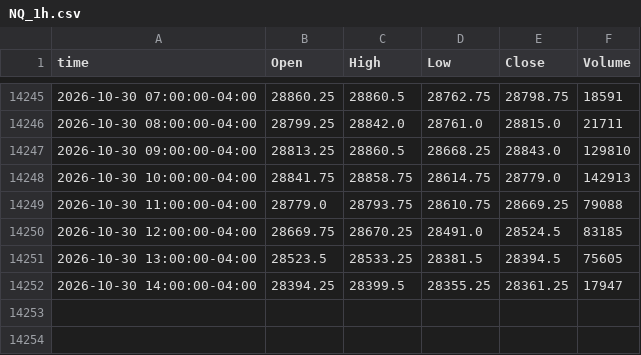
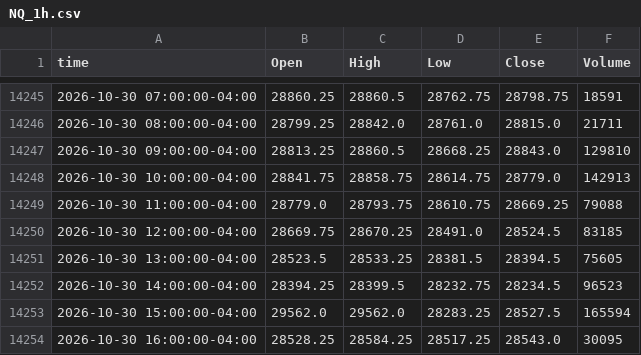
Before and after one commit to ductran1987/pharmd-bars, a CSV file: bars/NQ_1h.csv, drawn as a sheet; only a part is shown, gaps mark what is left out.

```diff
--- a/bars/NQ_1h.csv
+++ b/bars/NQ_1h.csv
@@ -14251,2 +14251,4 @@ time,Open,High,Low,Close,Volume
 2026-10-30 13:00:00-04:00,28523.5,28533.25,28381.5,28394.5,75605
-2026-10-30 14:00:00-04:00,28394.25,28399.5,28355.25,28361.25,17947
+2026-10-30 14:00:00-04:00,28394.25,28399.5,28232.75,28234.5,96523
+2026-10-30 15:00:00-04:00,29562.0,29562.0,28283.25,28527.5,165594
+2026-10-30 16:00:00-04:00,28528.25,28584.25,28517.25,28543.0,30095
```
Also changed, not shown: bars/ES_1h.csv, 2 other files.
